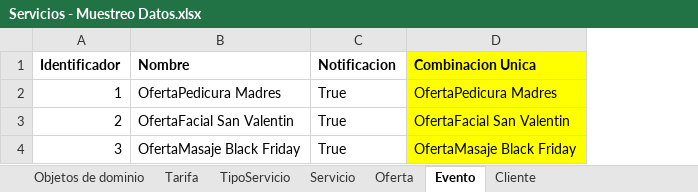
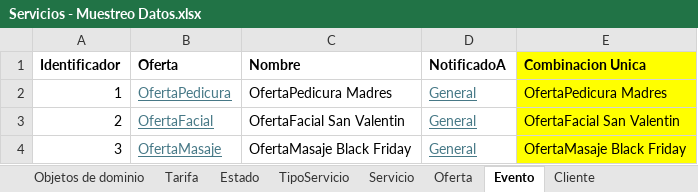
Before and after one commit to cristianospina/DOO, an Excel workbook: SpaOnline/ModeloDominio/Servicios - Muestreo Datos.xlsx, sheet Evento, drawn as a sheet; values as stored, in another font and other column widths than the file's, no borders; removed rows and columns are numbered as before the commit, all else as after; the diff names each change by its address in the sheet, - before the commit and + after, or states it on an @@ line.

```diff
--- a/SpaOnline/ModeloDominio/Servicios - Muestreo Datos.xlsx (sheet Evento)
+++ b/SpaOnline/ModeloDominio/Servicios - Muestreo Datos.xlsx (sheet Evento)
+sheet tab: Estado
+column B (Oferta), rows 2-4: OfertaPedicura | OfertaFacial | OfertaMasaje
-column C (Notificacion), rows 2-4: all True
+column D (NotificadoA), rows 2-4: all General
```
Also changed, not shown: sheet Tarifa, sheet Oferta, sheet Objetos de dominio, sheet Servicio, other sheet tabs, formulas that keep their value, charts or pictures, 2 other files.
